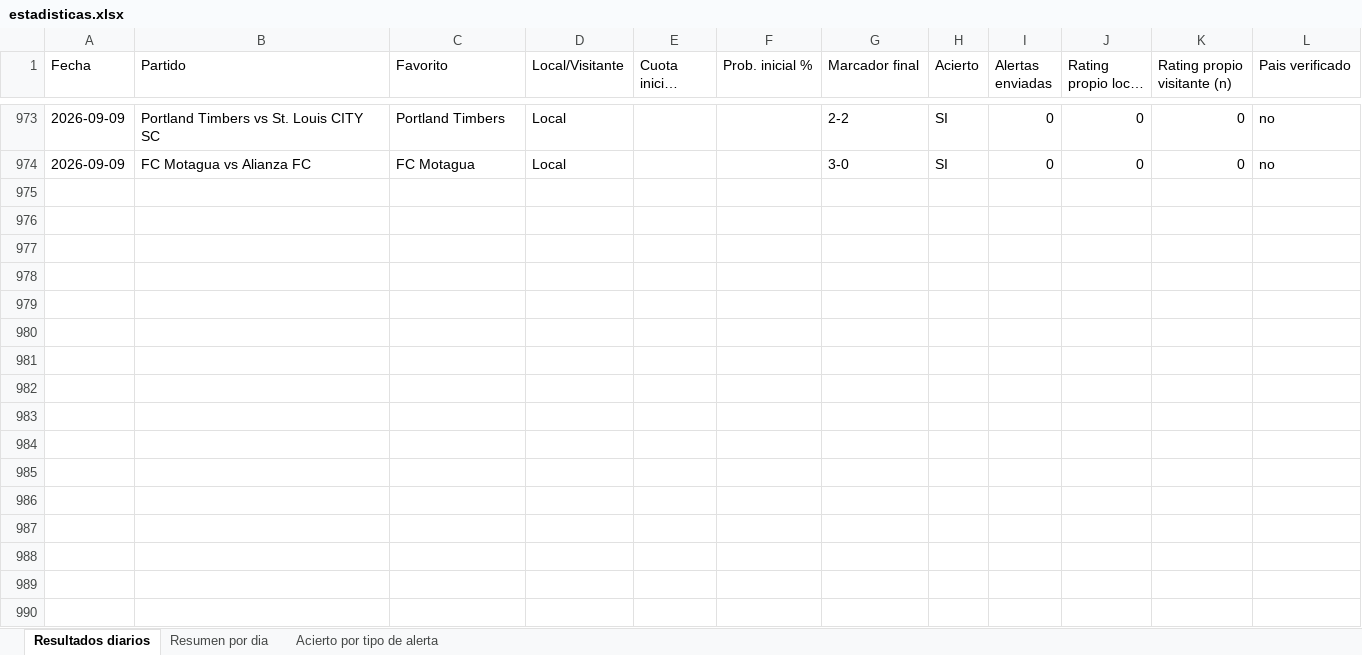
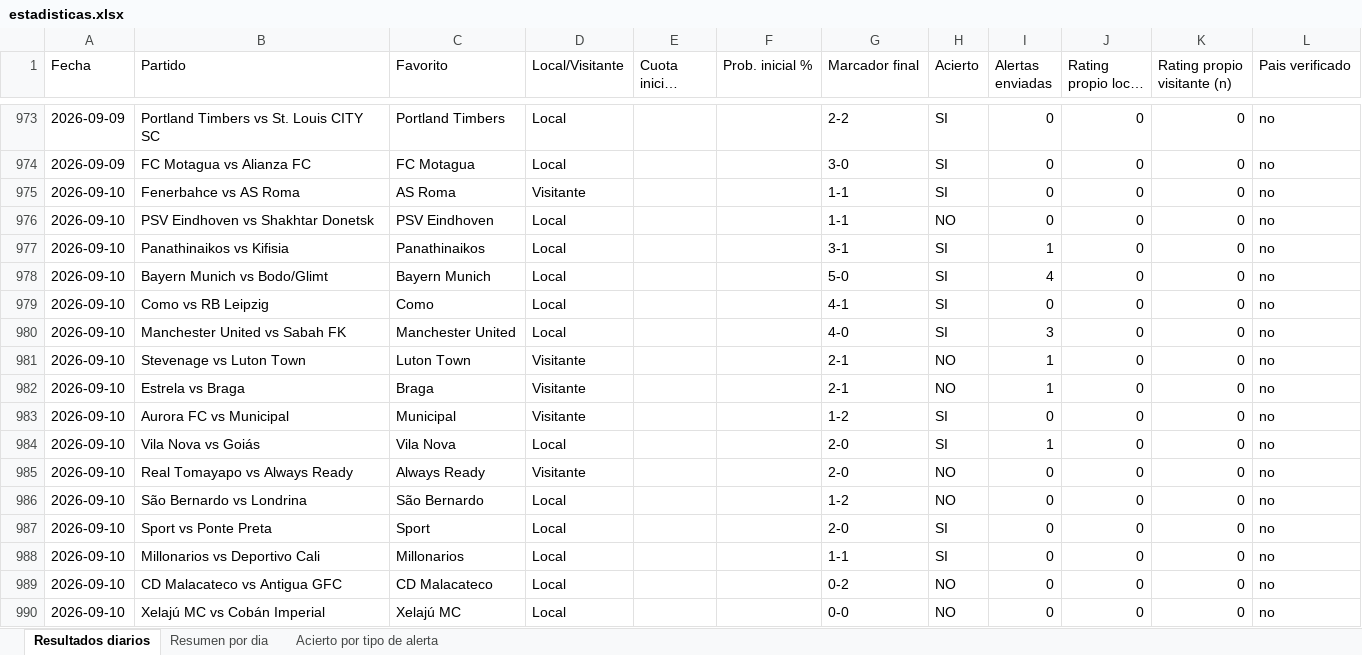
Before and after one commit to erikolivo/alertas-excel, an Excel workbook: data/estadisticas.xlsx, sheet Resultados diarios, drawn as a sheet; only a part is shown, gaps mark what is left out; long unchanged cells end in …; values as stored, in another font and other column widths than the file's, no borders; the diff names each change by its address in the sheet, - before the commit and + after, or states it on an @@ line.

```diff
--- a/data/estadisticas.xlsx (sheet Resultados diarios)
+++ b/data/estadisticas.xlsx (sheet Resultados diarios)
+row 975: 2026-09-10 | Fenerbahce vs AS Roma | AS Roma | Visitante |  |  | 1-1 | SI | 0 | 0 | 0 | no
+row 976: 2026-09-10 | PSV Eindhoven vs Shakhtar Donetsk | PSV Eindhoven | Local |  |  | 1-1 | NO | 0 | 0 | 0 | no
+row 977: 2026-09-10 | Panathinaikos vs Kifisia | Panathinaikos | Local |  |  | 3-1 | SI | 1 | 0 | 0 | no
+row 978: 2026-09-10 | Bayern Munich vs Bodo/Glimt | Bayern Munich | Local |  |  | 5-0 | SI | 4 | 0 | 0 | no
+row 979: 2026-09-10 | Como vs RB Leipzig | Como | Local |  |  | 4-1 | SI | 0 | 0 | 0 | no
+row 980: 2026-09-10 | Manchester United vs Sabah FK | Manchester United | Local |  |  | 4-0 | SI | 3 | 0 | 0 | no
+row 981: 2026-09-10 | Stevenage vs Luton Town | Luton Town | Visitante |  |  | 2-1 | NO | 1 | 0 | 0 | no
+row 982: 2026-09-10 | Estrela vs Braga | Braga | Visitante |  |  | 2-1 | NO | 1 | 0 | 0 | no
+row 983: 2026-09-10 | Aurora FC vs Municipal | Municipal | Visitante |  |  | 1-2 | SI | 0 | 0 | 0 | no
+row 984: 2026-09-10 | Vila Nova vs Goiás | Vila Nova | Local |  |  | 2-0 | SI | 1 | 0 | 0 | no
+row 985: 2026-09-10 | Real Tomayapo vs Always Ready | Always Ready | Visitante |  |  | 2-0 | NO | 0 | 0 | 0 | no
+row 986: 2026-09-10 | São Bernardo vs Londrina | São Bernardo | Local |  |  | 1-2 | NO | 0 | 0 | 0 | no
+row 987: 2026-09-10 | Sport vs Ponte Preta | Sport | Local |  |  | 2-0 | SI | 0 | 0 | 0 | no
+row 988: 2026-09-10 | Millonarios vs Deportivo Cali | Millonarios | Local |  |  | 1-1 | SI | 0 | 0 | 0 | no
+row 989: 2026-09-10 | CD Malacateco vs Antigua GFC | CD Malacateco | Local |  |  | 0-2 | NO | 0 | 0 | 0 | no
+row 990: 2026-09-10 | Xelajú MC vs Cobán Imperial | Xelajú MC | Local |  |  | 0-0 | NO | 0 | 0 | 0 | no
```
Also changed, not shown: sheet Acierto por tipo de alerta, sheet Resumen por dia, 4 other files.
